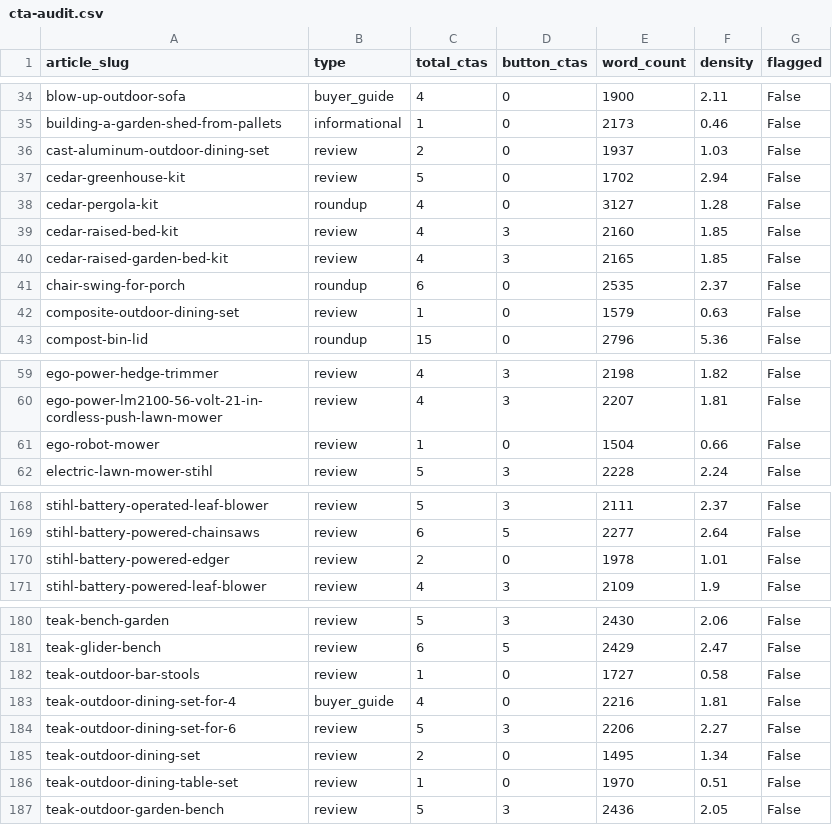
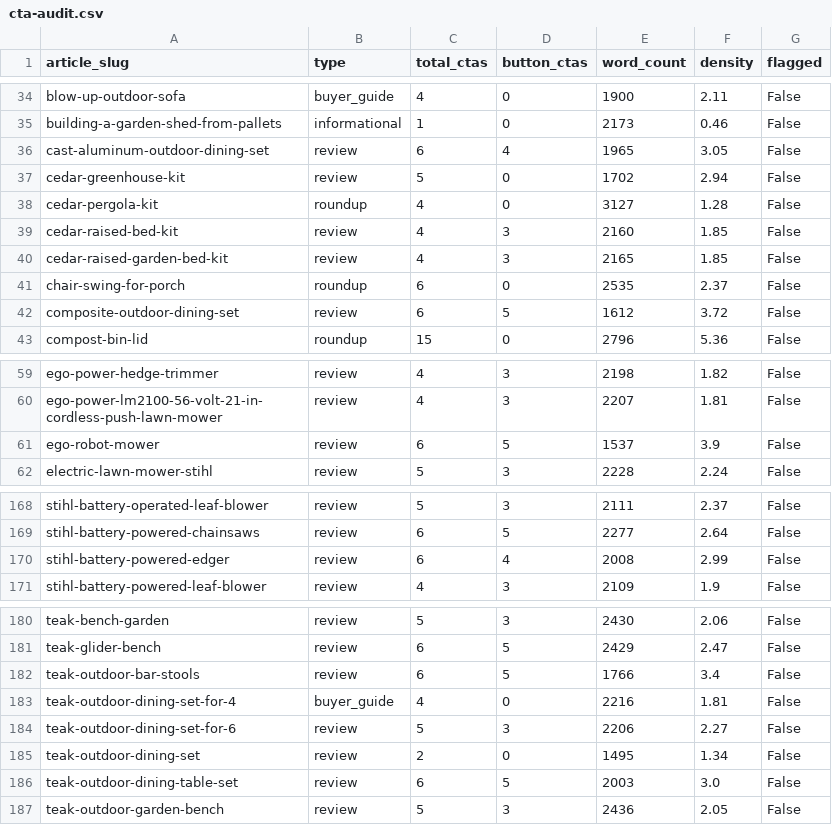
Before and after one commit to itsalljustagamesoitis-ux/four-season-gardener, a CSV file: scripts/cta-audit.csv, drawn as a sheet; only a part is shown, gaps mark what is left out.

```diff
--- a/scripts/cta-audit.csv
+++ b/scripts/cta-audit.csv
@@ -35,3 +35,3 @@ blow-up-outdoor-sofa,buyer_guide,4,0,1900,2.11,False
 building-a-garden-shed-from-pallets,informational,1,0,2173,0.46,False
-cast-aluminum-outdoor-dining-set,review,2,0,1937,1.03,False
+cast-aluminum-outdoor-dining-set,review,6,4,1965,3.05,False
 cedar-greenhouse-kit,review,5,0,1702,2.94,False
@@ -41,3 +41,3 @@ cedar-raised-garden-bed-kit,review,4,3,2165,1.85,False
 chair-swing-for-porch,roundup,6,0,2535,2.37,False
-composite-outdoor-dining-set,review,1,0,1579,0.63,False
+composite-outdoor-dining-set,review,6,5,1612,3.72,False
 compost-bin-lid,roundup,15,0,2796,5.36,False
@@ -60,3 +60,3 @@ ego-power-hedge-trimmer,review,4,3,2198,1.82,False
 ego-power-lm2100-56-volt-21-in-cordless-push-lawn-mower,review,4,3,2207,1.81,False
-ego-robot-mower,review,1,0,1504,0.66,False
+ego-robot-mower,review,6,5,1537,3.9,False
 electric-lawn-mower-stihl,review,5,3,2228,2.24,False
@@ -169,3 +169,3 @@ stihl-battery-operated-leaf-blower,review,5,3,2111,2.37,False
 stihl-battery-powered-chainsaws,review,6,5,2277,2.64,False
-stihl-battery-powered-edger,review,2,0,1978,1.01,False
+stihl-battery-powered-edger,review,6,4,2008,2.99,False
 stihl-battery-powered-leaf-blower,review,4,3,2109,1.9,False
@@ -181,3 +181,3 @@ teak-bench-garden,review,5,3,2430,2.06,False
 teak-glider-bench,review,6,5,2429,2.47,False
-teak-outdoor-bar-stools,review,1,0,1727,0.58,False
+teak-outdoor-bar-stools,review,6,5,1766,3.4,False
 teak-outdoor-dining-set-for-4,buyer_guide,4,0,2216,1.81,False
@@ -185,3 +185,3 @@ teak-outdoor-dining-set-for-6,review,5,3,2206,2.27,False
 teak-outdoor-dining-set,review,2,0,1495,1.34,False
-teak-outdoor-dining-table-set,review,1,0,1970,0.51,False
+teak-outdoor-dining-table-set,review,6,5,2003,3.0,False
 teak-outdoor-garden-bench,review,5,3,2436,2.05,False
```
Also changed, not shown: 4 other files.
